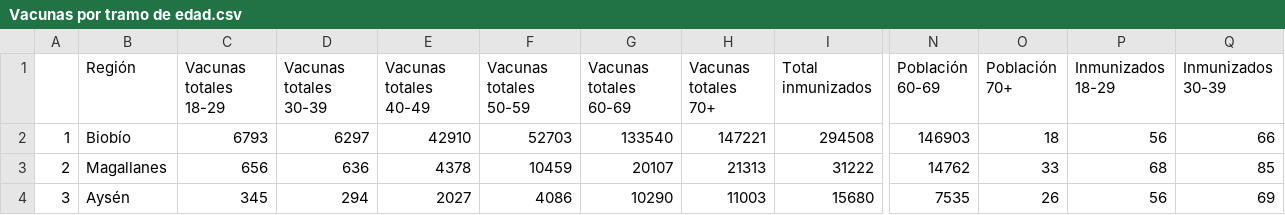
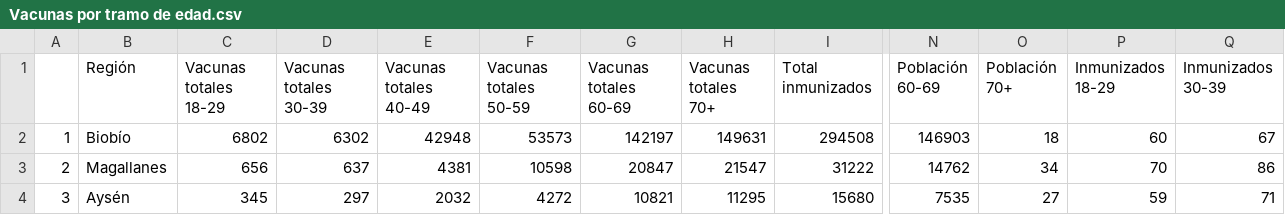
Before and after one commit to ftahumadalobos/sarscv19-mr, a CSV file: Contagios-Totales y cada 7 días/Vacunas por tramo de edad.csv, drawn as a sheet; only a part is shown, gaps mark what is left out; the diff covers the shown part only; the diff names each change by its address in the sheet, - before the commit and + after, or states it on an @@ line.

```diff
--- a/Contagios-Totales y cada 7 días/Vacunas por tramo de edad.csv
+++ b/Contagios-Totales y cada 7 días/Vacunas por tramo de edad.csv
-C2 (Vacunas totales 18-29): 6793
+C2 (Vacunas totales 18-29): 6802
-D2 (Vacunas totales 30-39): 6297
+D2 (Vacunas totales 30-39): 6302
-E2 (Vacunas totales 40-49): 42910
+E2 (Vacunas totales 40-49): 42948
-F2 (Vacunas totales 50-59): 52703
+F2 (Vacunas totales 50-59): 53573
-G2 (Vacunas totales 60-69): 133540
+G2 (Vacunas totales 60-69): 142197
-H2 (Vacunas totales 70+): 147221
+H2 (Vacunas totales 70+): 149631
-P2 (Inmunizados 18-29): 56
+P2 (Inmunizados 18-29): 60
-Q2 (Inmunizados 30-39): 66
+Q2 (Inmunizados 30-39): 67
-D3 (Vacunas totales 30-39): 636
+D3 (Vacunas totales 30-39): 637
-E3 (Vacunas totales 40-49): 4378
+E3 (Vacunas totales 40-49): 4381
-F3 (Vacunas totales 50-59): 10459
+F3 (Vacunas totales 50-59): 10598
-G3 (Vacunas totales 60-69): 20107
+G3 (Vacunas totales 60-69): 20847
-H3 (Vacunas totales 70+): 21313
+H3 (Vacunas totales 70+): 21547
-O3 (Población 70+): 33
+O3 (Población 70+): 34
-P3 (Inmunizados 18-29): 68
+P3 (Inmunizados 18-29): 70
-Q3 (Inmunizados 30-39): 85
+Q3 (Inmunizados 30-39): 86
-D4 (Vacunas totales 30-39): 294
+D4 (Vacunas totales 30-39): 297
-E4 (Vacunas totales 40-49): 2027
+E4 (Vacunas totales 40-49): 2032
-F4 (Vacunas totales 50-59): 4086
+F4 (Vacunas totales 50-59): 4272
-G4 (Vacunas totales 60-69): 10290
+G4 (Vacunas totales 60-69): 10821
-H4 (Vacunas totales 70+): 11003
+H4 (Vacunas totales 70+): 11295
-O4 (Población 70+): 26
+O4 (Población 70+): 27
-P4 (Inmunizados 18-29): 56
+P4 (Inmunizados 18-29): 59
-Q4 (Inmunizados 30-39): 69
+Q4 (Inmunizados 30-39): 71
```
Also changed, not shown: 116 edited cells elsewhere in this file, Contagios-Totales y cada 7 días/Paises inmunizacion.csv, Contagios-Totales y cada 7 días/Regiones Inmunizacion.csv.
